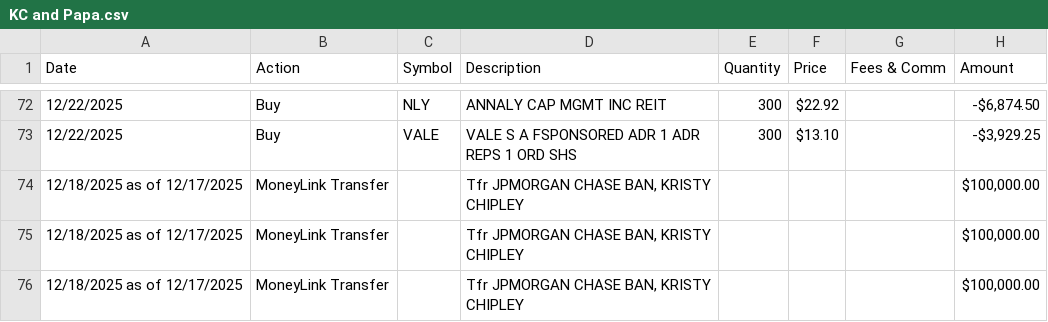
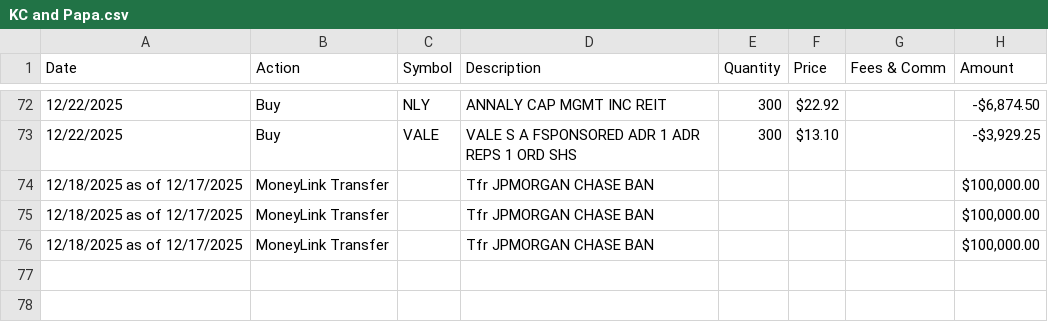
Before and after one commit to HulkLikeCode/ChatAlpaca1, a CSV file: KC and Papa.csv, drawn as a sheet; only a part is shown, gaps mark what is left out.

Commit message:
Fix CSV formatting and add missing header

```diff
--- a/KC and Papa.csv
+++ b/KC and Papa.csv
@@ -73,4 +73,4 @@ Date,Action,Symbol,Description,Quantity,Price,Fees & Comm,Amount
 12/22/2025,Buy,VALE,VALE S A FSPONSORED ADR 1 ADR REPS 1 ORD SHS,300,$13.10,,"-$3,929.25"
-12/18/2025 as of 12/17/2025,MoneyLink Transfer,,"Tfr JPMORGAN CHASE BAN, KRISTY CHIPLEY",,,,"$100,000.00"
-12/18/2025 as of 12/17/2025,MoneyLink Transfer,,"Tfr JPMORGAN CHASE BAN, KRISTY CHIPLEY",,,,"$100,000.00"
-12/18/2025 as of 12/17/2025,MoneyLink Transfer,,"Tfr JPMORGAN CHASE BAN, KRISTY CHIPLEY",,,,"$100,000.00"
+12/18/2025 as of 12/17/2025,MoneyLink Transfer,,"Tfr JPMORGAN CHASE BAN",,,,"$100,000.00"
+12/18/2025 as of 12/17/2025,MoneyLink Transfer,,"Tfr JPMORGAN CHASE BAN",,,,"$100,000.00"
+12/18/2025 as of 12/17/2025,MoneyLink Transfer,,"Tfr JPMORGAN CHASE BAN",,,,"$100,000.00"
```
